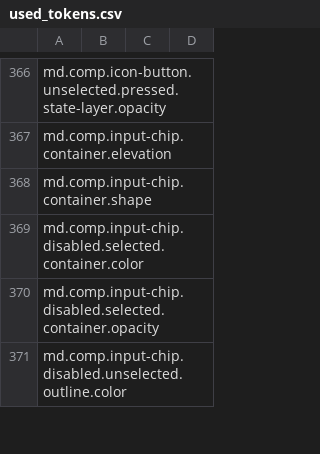
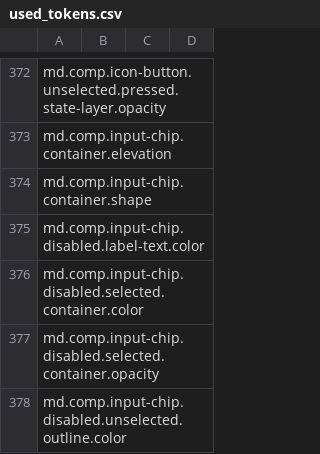
Before and after one commit to Boriken-Dev/flutter, a CSV file: dev/tools/gen_defaults/generated/used_tokens.csv, drawn as a sheet; only a part is shown, gaps mark what is left out; the diff covers the shown part only.

Commit message:
M3 - Fix Chip icon and label colors (#140573)

```diff
--- a/dev/tools/gen_defaults/generated/used_tokens.csv
+++ b/dev/tools/gen_defaults/generated/used_tokens.csv
@@ -368,2 +374,3 @@ md.comp.input-chip.container.elevation,
 md.comp.input-chip.container.shape,
+md.comp.input-chip.disabled.label-text.color,
 md.comp.input-chip.disabled.selected.container.color,
```
Also changed, not shown: 12 added rows elsewhere in this file, 8 other files.
